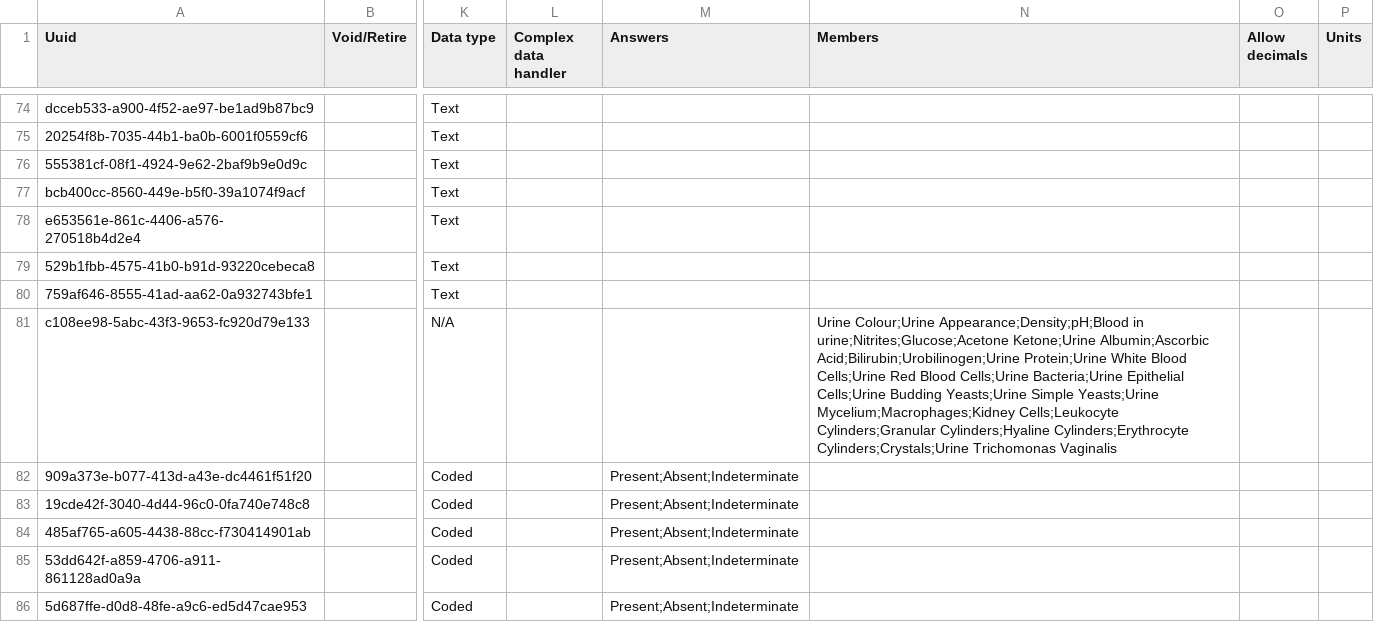
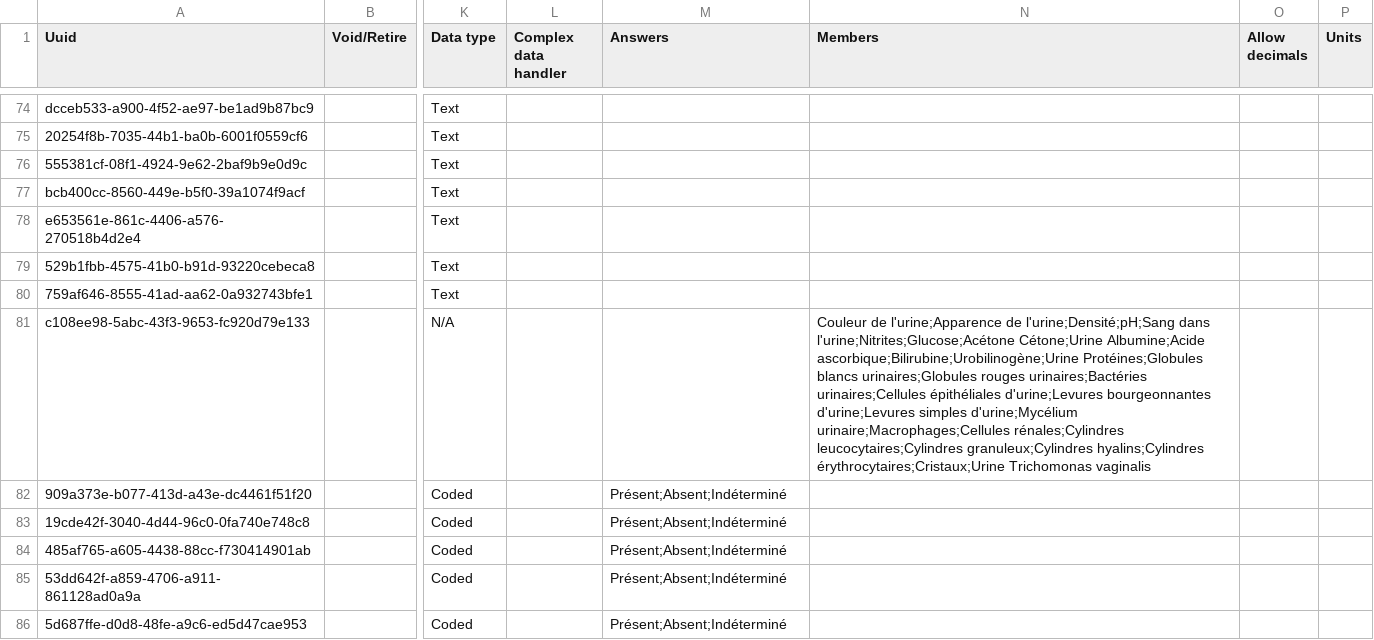
Before and after one commit to mekomsolutions/openmrs-config-haiti, a CSV file: configuration/concepts/lab_tests.csv, drawn as a sheet; only a part is shown, gaps mark what is left out; the diff covers the shown part only; the diff names each change by its address in the sheet, - before the commit and + after, or states it on an @@ line.

```diff
--- a/configuration/concepts/lab_tests.csv
+++ b/configuration/concepts/lab_tests.csv
-N81 (Members): Urine Colour;Urine Appearance;Density;pH;Blood in urine;Nitrites;Glucose;Acetone Ketone;Urine Albumin;Ascorbic Acid;Bilirubin;Urobilinogen;Urine Protein;Urine White Blood Cells;Urine Red Blood Cells;Urine Bacteria;Urine Epithelial Cells;Urine Budding Yeasts;Urine Simple Yeasts;Urine Mycelium;Macrophages;Kidney Cells;Leukocyte Cylinders;Granular Cylinders;Hyaline Cylinders;Erythrocyte Cylinders;Crystals;Urine Trichomonas Vaginalis
+N81 (Members): Couleur de l'urine;Apparence de l'urine;Densité;pH;Sang dans l'urine;Nitrites;Glucose;Acétone Cétone;Urine Albumine;Acide ascorbique;Bilirubine;Urobilinogène;Urine Protéines;Globules blancs urinaires;Globules rouges urinaires;Bactéries urinaires;Cellules épithéliales d'urine;Levures bourgeonnantes d'urine;Levures simples d'urine;Mycélium urinaire;Macrophages;Cellules rénales;Cylindres leucocytaires;Cylindres granuleux;Cylindres hyalins;Cylindres érythrocytaires;Cristaux;Urine Trichomonas vaginalis
-M82:M86 (Answers): Present;Absent;Indeterminate
+M82:M86 (Answers): Présent;Absent;Indéterminé
```
Also changed, not shown: 30 edited cells elsewhere in this file.
